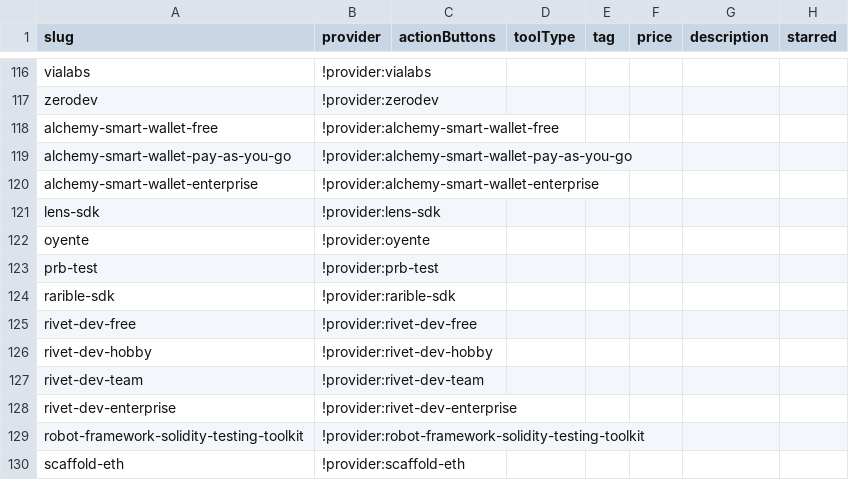
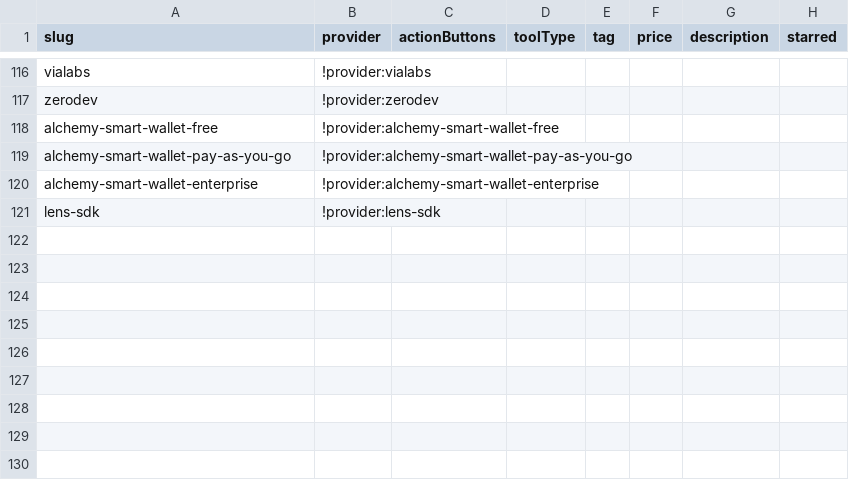
Before and after one commit to Adisaok/chain-love, a CSV file: networks/astar/devTool.csv, drawn as a sheet; only a part is shown, gaps mark what is left out; the diff names each change by its address in the sheet, - before the commit and + after, or states it on an @@ line.

Commit message:
Update devTool.csv

```diff
--- a/networks/astar/devTool.csv
+++ b/networks/astar/devTool.csv
-row 122: oyente | !provider:oyente
-row 123: prb-test | !provider:prb-test
-row 124: rarible-sdk | !provider:rarible-sdk
-row 125: rivet-dev-free | !provider:rivet-dev-free
-row 126: rivet-dev-hobby | !provider:rivet-dev-hobby
-row 127: rivet-dev-team | !provider:rivet-dev-team
-row 128: rivet-dev-enterprise | !provider:rivet-dev-enterprise
-row 129: robot-framework-solidity-testing-toolkit | !provider:robot-framework-solidity-testing-toolkit
-row 130: scaffold-eth | !provider:scaffold-eth
```
